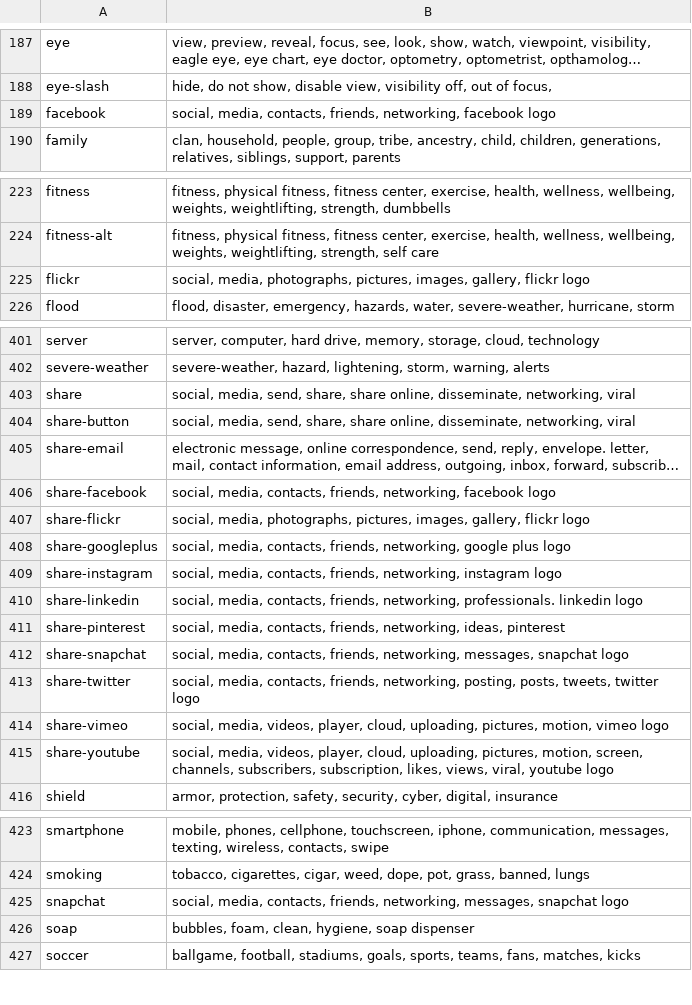
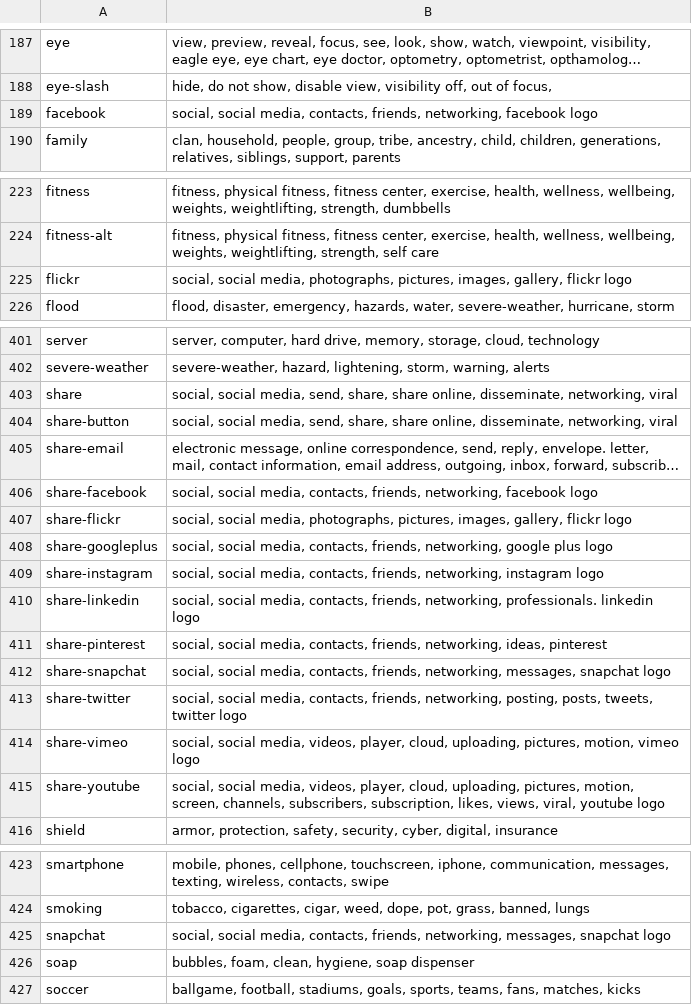
Before and after one commit to Office-of-Digital-Services/California-State-Web-Template-Website, a CSV file: src/_data/iconSearchData.csv, drawn as a sheet; only a part is shown, gaps mark what is left out; long unchanged cells end in …; the diff covers the shown part only; the diff names each change by its address in the sheet, - before the commit and + after, or states it on an @@ line.

Commit message:
Icons: Add more key words #1238

```diff
--- a/src/_data/iconSearchData.csv
+++ b/src/_data/iconSearchData.csv
-B189: social, media, contacts,…
+B189: social, social media, contacts,…
-B225: social, media, photographs,…
+B225: social, social media, photographs,…
-B403:B404: social, media, send,…
+B403:B404: social, social media, send,…
-B406: social, media, contacts,…
+B406: social, social media, contacts,…
-B407: social, media, photographs,…
+B407: social, social media, photographs,…
-B408: social, media, contacts,…
+B408: social, social media, contacts,…
-B409: social, media, contacts,…
+B409: social, social media, contacts,…
-B410: social, media, contacts,…
+B410: social, social media, contacts,…
-B411: social, media, contacts,…
+B411: social, social media, contacts,…
-B412: social, media, contacts,…
+B412: social, social media, contacts,…
-B413: social, media, contacts,…
+B413: social, social media, contacts,…
-B414: social, media, videos,…
+B414: social, social media, videos,…
-B415: social, media, videos,…
+B415: social, social media, videos,…
-B425: social, media, contacts,…
+B425: social, social media, contacts,…
```
Also changed, not shown: 1 edited cell elsewhere in this file, 1 other file.
